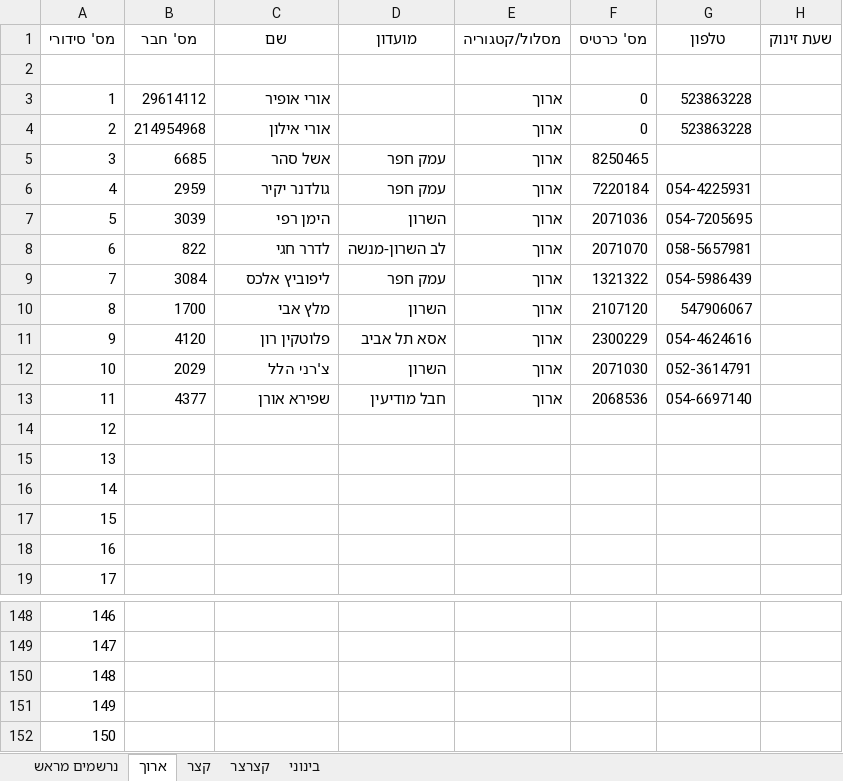
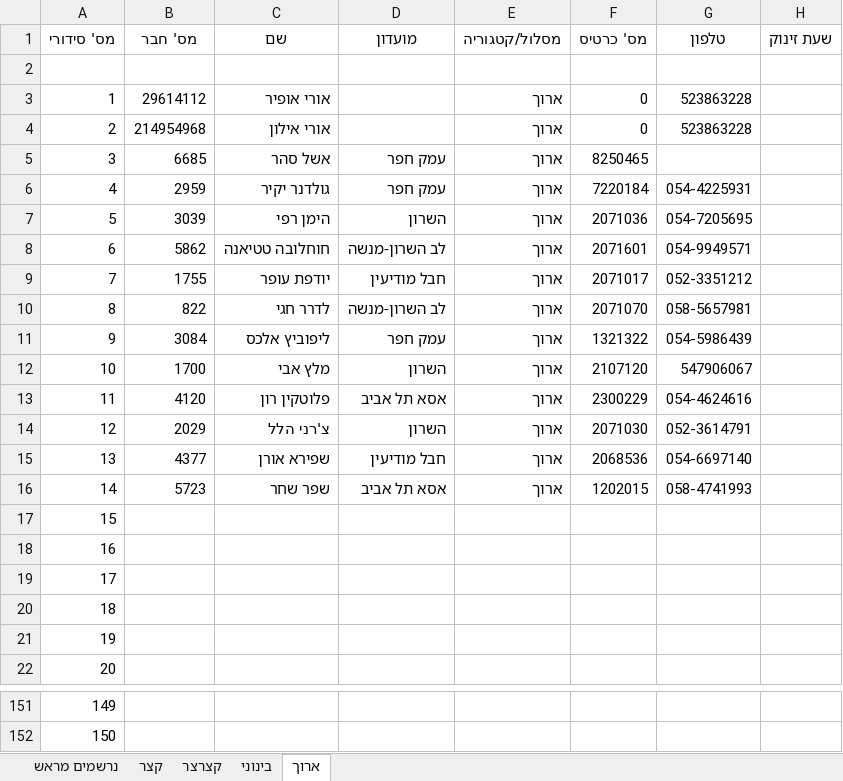
Before and after one commit to HasharonOC/hasharonoc.github.io, an Excel workbook: events/Horashim_2022/רשימות_זינוק_למזניקים.xlsx, sheet ארוך, drawn as a sheet; only a part is shown, gaps mark what is left out; values as stored, in another font and other column widths than the file's, no borders; removed rows and columns are numbered as before the commit, all else as after; the diff names each change by its address in the sheet, - before the commit and + after, or states it on an @@ line.

```diff
--- a/events/Horashim_2022/רשימות_זינוק_למזניקים.xlsx (sheet ארוך)
+++ b/events/Horashim_2022/רשימות_זינוק_למזניקים.xlsx (sheet ארוך)
@@ sheet tab order changed: נרשמים מראש | קצר | קצרצר | בינוני | ארוך @@
+row 8: 6 | 5862 | חוחלובה טטיאנה | לב השרון-מנשה | ארוך | 2071601 | 054-9949571
+row 9: 7 | 1755 | יודפת עופר | חבל מודיעין | ארוך | 2071017 | 052-3351212
@@ column A (מס' סידורי) renumbered between rows 10 and 152 @@
+row 16: 14 | 5723 | שפר שחר | אסא תל אביב | ארוך | 1202015 | 058-4741993
-row 150: 148
-row 151: 149
-row 152: 150
```
Also changed, not shown: sheet קצר, sheet נרשמים מראש, sheet בינוני, events/Horashim_2022/StartList.xlsx, events/Horashim_2022/חריגים.xlsx, 2 other files.
